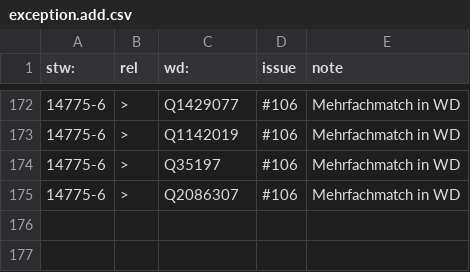
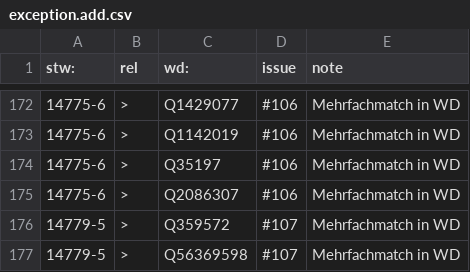
Before and after one commit to zbw/stw-mappings, a CSV file: var/wikidata/exception.add.csv, drawn as a sheet; only a part is shown, gaps mark what is left out.

Commit message:
Update exception.add.csv

```diff
--- a/var/wikidata/exception.add.csv
+++ b/var/wikidata/exception.add.csv
@@ -175 +175,3 @@ stw:,rel,wd:,issue,note
 14775-6,>,Q2086307,#106,Mehrfachmatch in WD
+14779-5,>,Q359572,#107,Mehrfachmatch in WD
+14779-5,>,Q56369598,#107,Mehrfachmatch in WD
```
